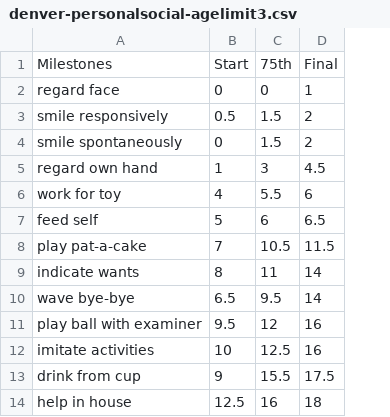
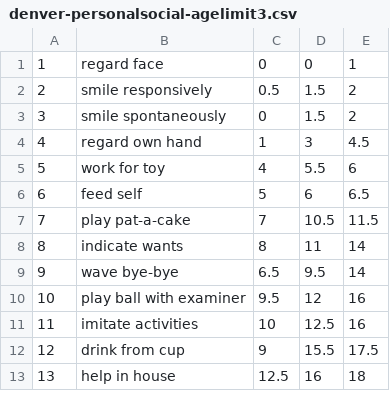
Before and after one commit to itprojecttt/MINERVA, a CSV file: rawdata/denver-personalsocial-agelimit3.csv, drawn as a sheet; only a part is shown; removed rows and columns are numbered as before the commit, all else as after; the diff names each change by its address in the sheet, - before the commit and + after, or states it on an @@ line.

```diff
--- a/rawdata/denver-personalsocial-agelimit3.csv
+++ b/rawdata/denver-personalsocial-agelimit3.csv
+column A, rows 1-13: 1 | 2 | 3 | 4 | 5 | 6 | 7 | 8 | 9 | 10 | 11 | 12 | 13
-row 1: Milestones | Start | 75th | Final
```
Also changed, not shown: rawdata/denver-grossmotor-agelimit3.csv, 1 other file.
